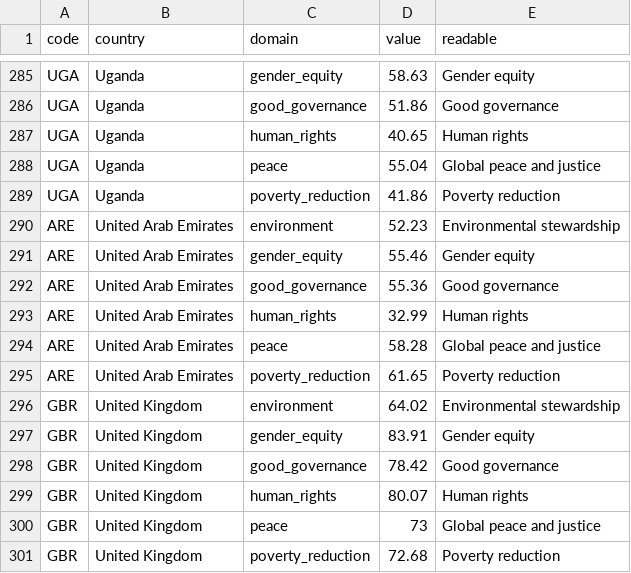
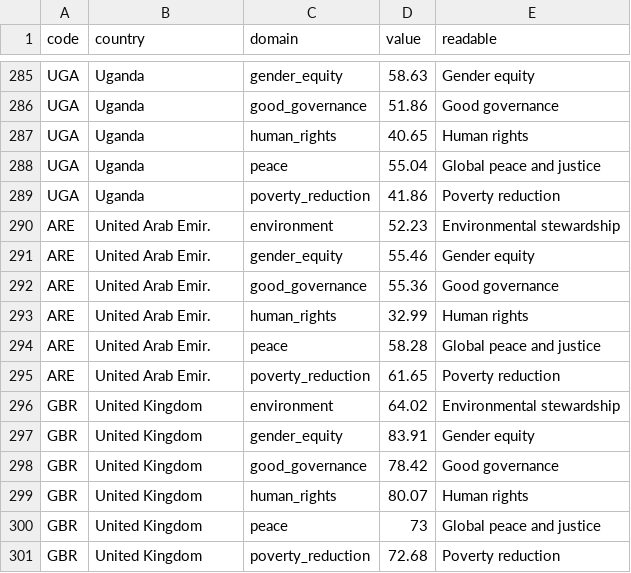
Before and after one commit to ostermanj/ostermanj.github.io, a CSV file: scorecard/data/country-scorecard.csv, drawn as a sheet; only a part is shown, gaps mark what is left out.

```diff
--- a/scorecard/data/country-scorecard.csv
+++ b/scorecard/data/country-scorecard.csv
@@ -289,8 +289,8 @@ UGA,Uganda,peace,55.04,Global peace and justice
 UGA,Uganda,poverty_reduction,41.86,Poverty reduction
-ARE,United Arab Emirates,environment,52.23,Environmental stewardship
-ARE,United Arab Emirates,gender_equity,55.46,Gender equity
-ARE,United Arab Emirates,good_governance,55.36,Good governance
-ARE,United Arab Emirates,human_rights,32.99,Human rights
-ARE,United Arab Emirates,peace,58.28,Global peace and justice
-ARE,United Arab Emirates,poverty_reduction,61.65,Poverty reduction
+ARE,United Arab Emir.,environment,52.23,Environmental stewardship
+ARE,United Arab Emir.,gender_equity,55.46,Gender equity
+ARE,United Arab Emir.,good_governance,55.36,Good governance
+ARE,United Arab Emir.,human_rights,32.99,Human rights
+ARE,United Arab Emir.,peace,58.28,Global peace and justice
+ARE,United Arab Emir.,poverty_reduction,61.65,Poverty reduction
 GBR,United Kingdom,environment,64.02,Environmental stewardship
```
Also changed, not shown: scorecard/data/income-group.csv, 2 other files.
